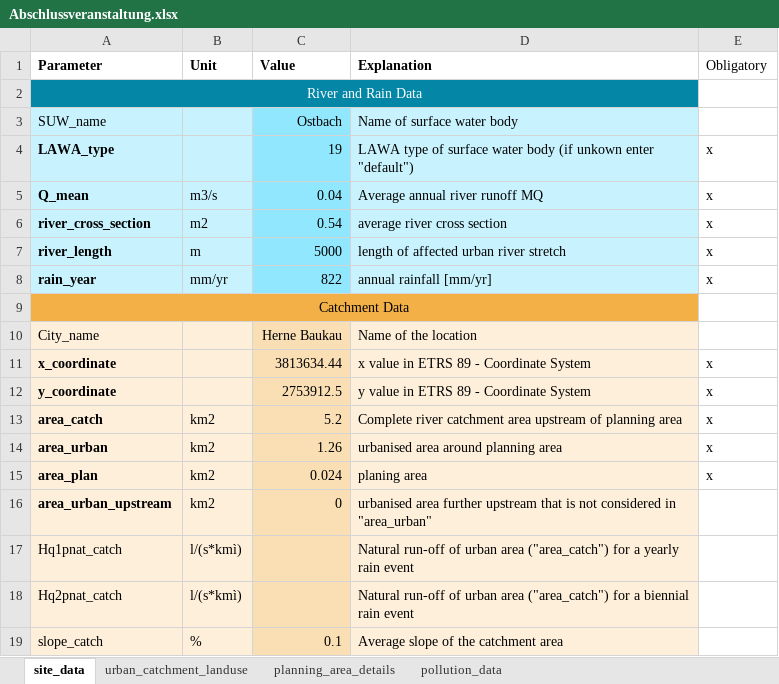
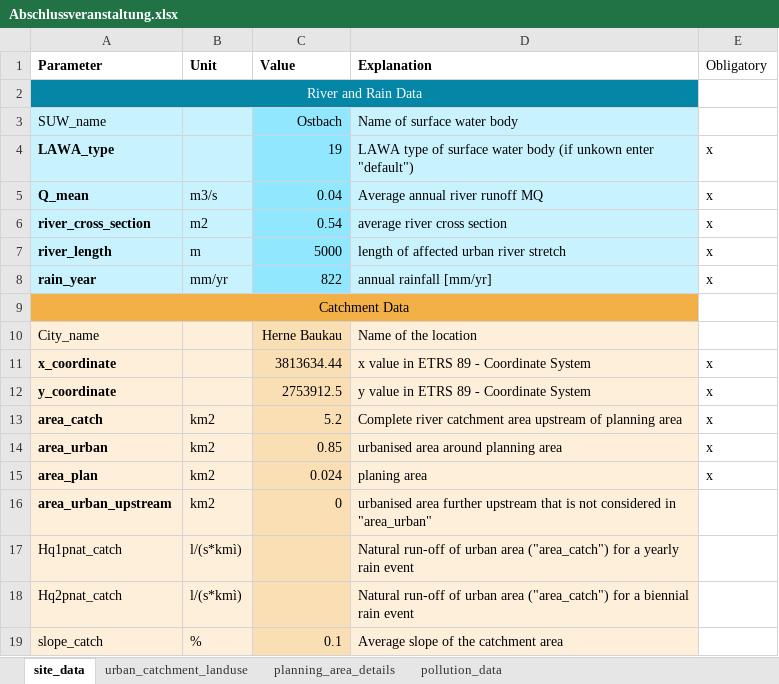
Before and after one commit to KWB-R/r2q, an Excel workbook: inst/extdata/Data_entry/Abschlussveranstaltung.xlsx, sheet site_data, drawn as a sheet; values as stored, in another font and other column widths than the file's, no borders; the diff names each change by its address in the sheet, - before the commit and + after, or states it on an @@ line.

Commit message:
ADD some results for Abschlussveranstaltung

```diff
--- a/inst/extdata/Data_entry/Abschlussveranstaltung.xlsx (sheet site_data)
+++ b/inst/extdata/Data_entry/Abschlussveranstaltung.xlsx (sheet site_data)
-C14 (Value): 1.26
+C14 (Value): 0.85
```
Also changed, not shown: 2 other files.
